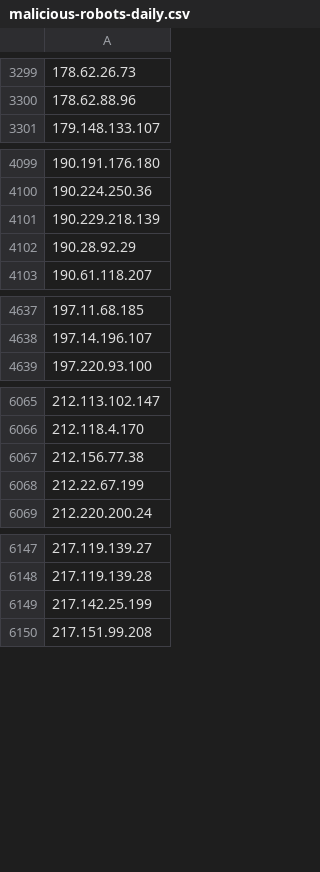
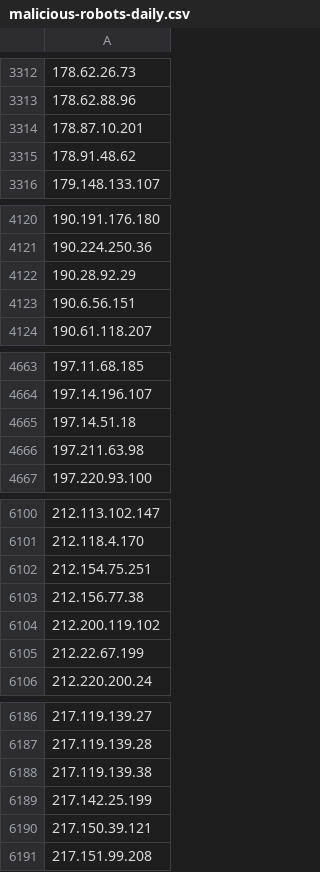
Before and after one commit to DXC-0/Malicious-Robots, a CSV file: malicious-robots-daily.csv, drawn as a sheet; only a part is shown, gaps mark what is left out; removed rows and columns are numbered as before the commit, all else as after; the diff covers the shown part only; the diff names each change by its address in the sheet, - before the commit and + after, or states it on an @@ line.

```diff
--- a/malicious-robots-daily.csv
+++ b/malicious-robots-daily.csv
+row 3314: 178.87.10.201
+row 3315: 178.91.48.62
-row 4101: 190.229.218.139
+row 4123: 190.6.56.151
+row 4665: 197.14.51.18
+row 4666: 197.211.63.98
+row 6102: 212.154.75.251
+row 6104: 212.200.119.102
+row 6188: 217.119.139.38
+row 6190: 217.150.39.121
```
Also changed, not shown: 97 added rows, 39 removed rows and 1 edited cell elsewhere in this file, 1 other file.
